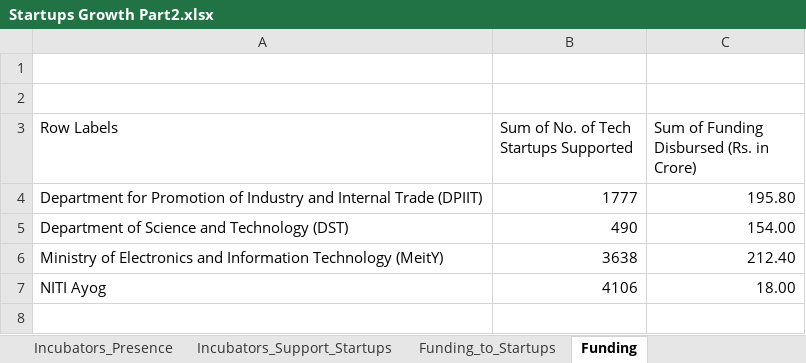
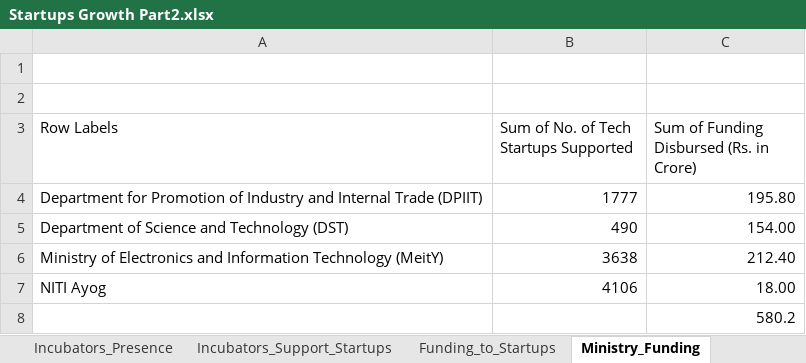
Before and after one commit to MahimaDua17/Government-Support-to-startups--Analysis, an Excel workbook: Startups Growth Part2.xlsx, sheet Ministry_Funding, drawn as a sheet; values as stored, in another font and other column widths than the file's, no borders; the diff names each change by its address in the sheet, - before the commit and + after, or states it on an @@ line.

```diff
--- a/Startups Growth Part2.xlsx (sheet Ministry_Funding)
+++ b/Startups Growth Part2.xlsx (sheet Ministry_Funding)
-sheet tab: Funding
+sheet tab: Ministry_Funding
+row 8:  |  | 580.2
```
Also changed, not shown: sheet Funding_to_Startups.
